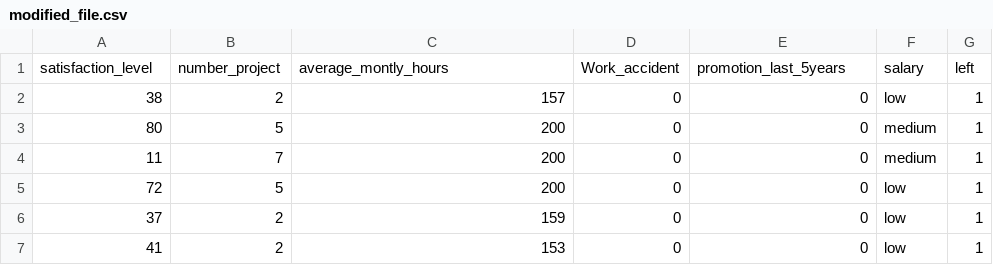
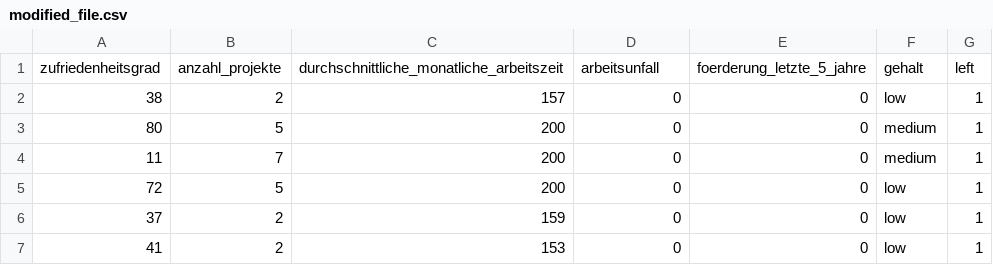
Before and after one commit to checo94/Predict-Employee-Churn, a CSV file: modified_file.csv, drawn as a sheet; only a part is shown; removed rows and columns are numbered as before the commit, all else as after; the diff names each change by its address in the sheet, - before the commit and + after, or states it on an @@ line.

Commit message:
Update modified_file.csv

```diff
--- a/modified_file.csv
+++ b/modified_file.csv
-row 1: satisfaction_level | number_project | average_montly_hours | Work_accident | promotion_last_5years | salary | left
+row 1: zufriedenheitsgrad | anzahl_projekte | durchschnittliche_monatliche_arbeitszeit | arbeitsunfall | foerderung_letzte_5_jahre | gehalt | left
```
